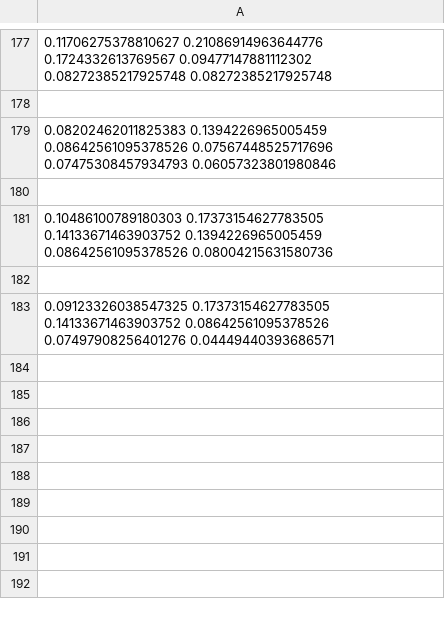
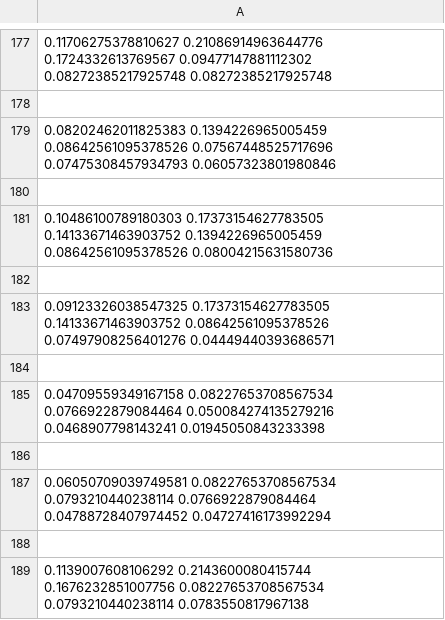
Before and after one commit to BenteCodes/learnedwalking, a CSV file: output/fitness.csv, drawn as a sheet; only a part is shown, gaps mark what is left out.

```diff
--- a/output/fitness.csv
+++ b/output/fitness.csv
@@ -183 +183,7 @@
 0.09123326038547325 0.17373154627783505 0.14133671463903752 0.08642561095378526 0.07497908256401276 0.04449440393686571
+
+0.04709559349167158 0.08227653708567534 0.0766922879084464 0.050084274135279216 0.0468907798143241 0.01945050843233398
+
+0.06050709039749581 0.08227653708567534 0.0793210440238114 0.0766922879084464 0.04788728407974452 0.04727416173992294
+
+0.1139007608106292 0.2143600080415744 0.1676232851007756 0.08227653708567534 0.0793210440238114 0.0783550817967138
```
Also changed, not shown: 11 other files.
